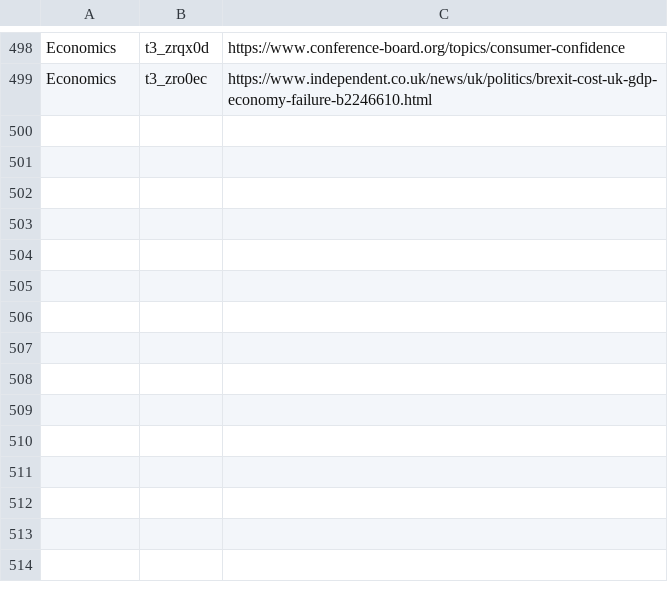
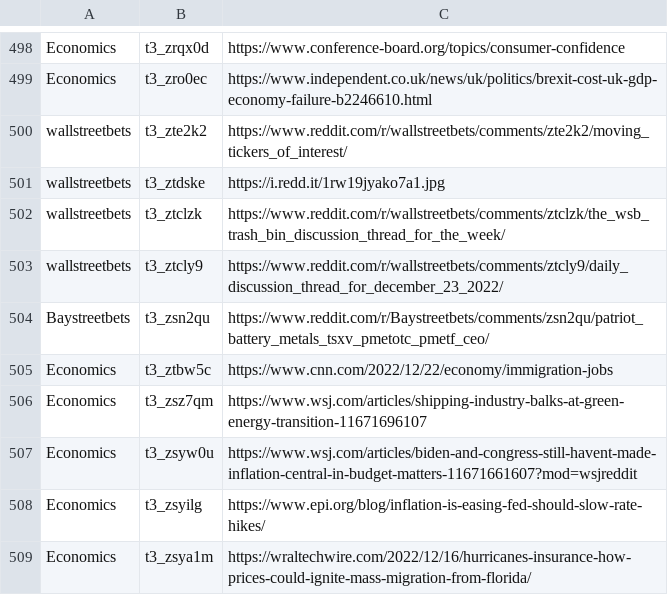
Before and after one commit to dli-invest/stonk_events, a CSV file: data/reddit/reddit_articles.csv, drawn as a sheet; only a part is shown, gaps mark what is left out.

```diff
--- a/data/reddit/reddit_articles.csv
+++ b/data/reddit/reddit_articles.csv
@@ -499 +499,11 @@ Economics,t3_zrqx0d,https://www.conference-board.org/topics/consumer-confidence
 Economics,t3_zro0ec,https://www.independent.co.uk/news/uk/politics/brexit-cost-uk-gdp-economy-failure-b2246610.html
+wallstreetbets,t3_zte2k2,https://www.reddit.com/r/wallstreetbets/comments/zte2k2/moving_tickers_of_interest/
+wallstreetbets,t3_ztdske,https://i.redd.it/1rw19jyako7a1.jpg
+wallstreetbets,t3_ztclzk,https://www.reddit.com/r/wallstreetbets/comments/ztclzk/the_wsb_trash_bin_discussion_thread_for_the_week/
+wallstreetbets,t3_ztcly9,https://www.reddit.com/r/wallstreetbets/comments/ztcly9/daily_discussion_thread_for_december_23_2022/
+Baystreetbets,t3_zsn2qu,https://www.reddit.com/r/Baystreetbets/comments/zsn2qu/patriot_battery_metals_tsxv_pmetotc_pmetf_ceo/
+Economics,t3_ztbw5c,https://www.cnn.com/2022/12/22/economy/immigration-jobs
+Economics,t3_zsz7qm,https://www.wsj.com/articles/shipping-industry-balks-at-green-energy-transition-11671696107
+Economics,t3_zsyw0u,https://www.wsj.com/articles/biden-and-congress-still-havent-made-inflation-central-in-budget-matters-11671661607?mod=wsjreddit
+Economics,t3_zsyilg,https://www.epi.org/blog/inflation-is-easing-fed-should-slow-rate-hikes/
+Economics,t3_zsya1m,https://wraltechwire.com/2022/12/16/hurricanes-insurance-how-prices-could-ignite-mass-migration-from-florida/
```
Also changed, not shown: 2 other files.
